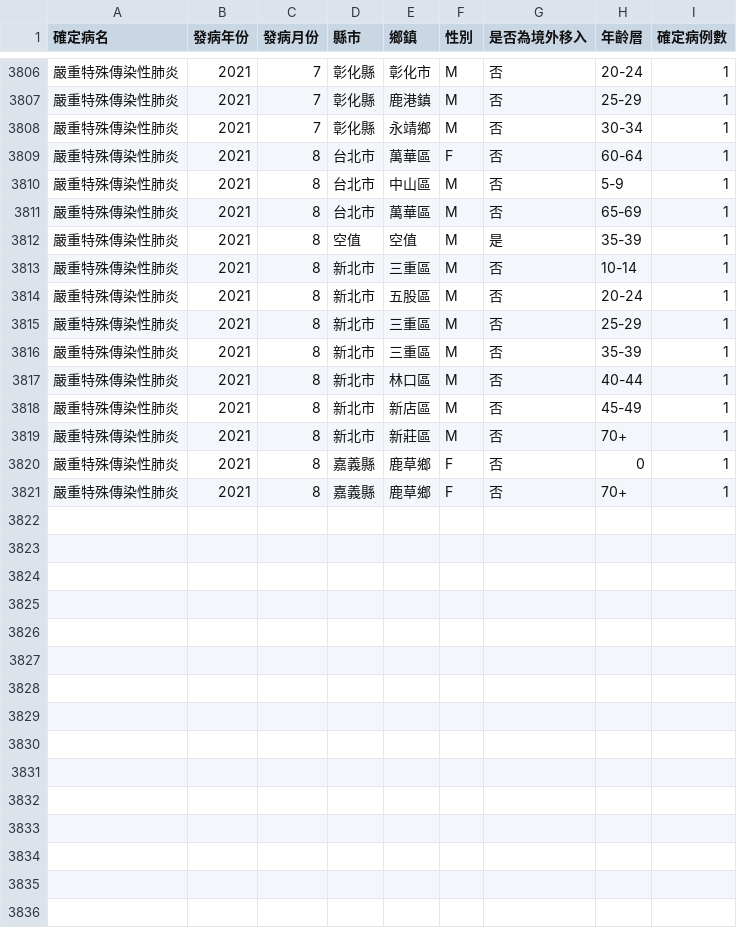
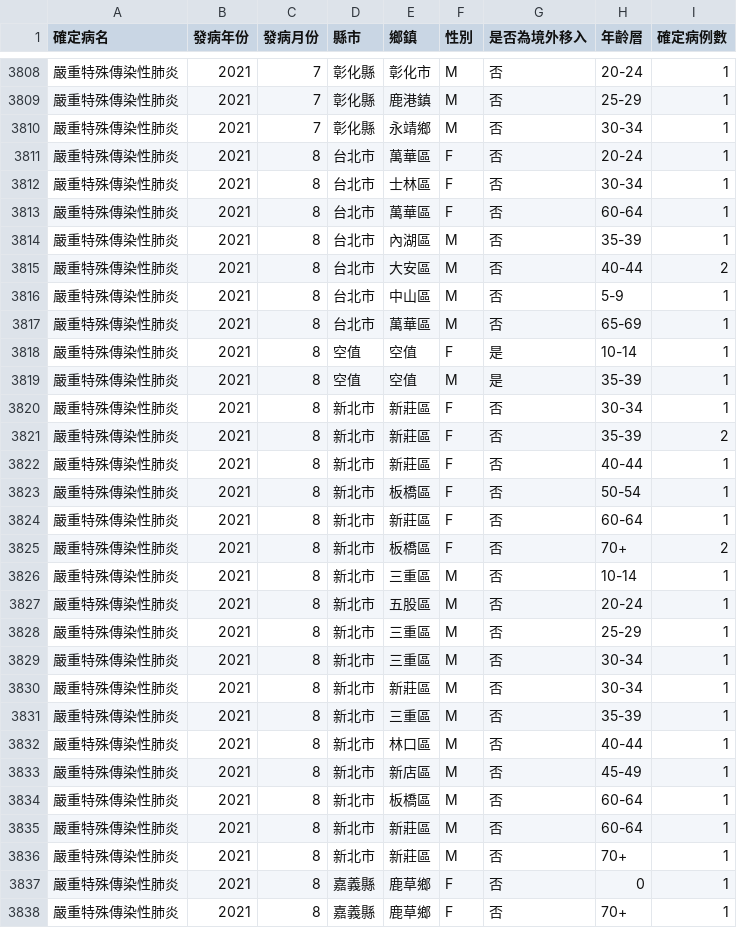
Before and after one commit to jf0510/nidss.cdc.gov.tw, a CSV file: data/covid19_tw_age_gender__month.csv, drawn as a sheet; only a part is shown, gaps mark what is left out; the diff covers the shown part only; the diff names each change by its address in the sheet, - before the commit and + after, or states it on an @@ line.

```diff
--- a/data/covid19_tw_age_gender__month.csv
+++ b/data/covid19_tw_age_gender__month.csv
+row 3811: 嚴重特殊傳染性肺炎 | 2021 | 8 | 台北市 | 萬華區 | F | 否 | 20-24 | 1
+row 3812: 嚴重特殊傳染性肺炎 | 2021 | 8 | 台北市 | 士林區 | F | 否 | 30-34 | 1
+row 3814: 嚴重特殊傳染性肺炎 | 2021 | 8 | 台北市 | 內湖區 | M | 否 | 35-39 | 1
+row 3815: 嚴重特殊傳染性肺炎 | 2021 | 8 | 台北市 | 大安區 | M | 否 | 40-44 | 2
+row 3818: 嚴重特殊傳染性肺炎 | 2021 | 8 | 空值 | 空值 | F | 是 | 10-14 | 1
+row 3820: 嚴重特殊傳染性肺炎 | 2021 | 8 | 新北市 | 新莊區 | F | 否 | 30-34 | 1
+row 3821: 嚴重特殊傳染性肺炎 | 2021 | 8 | 新北市 | 新莊區 | F | 否 | 35-39 | 2
+row 3822: 嚴重特殊傳染性肺炎 | 2021 | 8 | 新北市 | 新莊區 | F | 否 | 40-44 | 1
+row 3823: 嚴重特殊傳染性肺炎 | 2021 | 8 | 新北市 | 板橋區 | F | 否 | 50-54 | 1
+row 3824: 嚴重特殊傳染性肺炎 | 2021 | 8 | 新北市 | 新莊區 | F | 否 | 60-64 | 1
+row 3825: 嚴重特殊傳染性肺炎 | 2021 | 8 | 新北市 | 板橋區 | F | 否 | 70+ | 2
+row 3829: 嚴重特殊傳染性肺炎 | 2021 | 8 | 新北市 | 三重區 | M | 否 | 30-34 | 1
+row 3830: 嚴重特殊傳染性肺炎 | 2021 | 8 | 新北市 | 新莊區 | M | 否 | 30-34 | 1
+row 3834: 嚴重特殊傳染性肺炎 | 2021 | 8 | 新北市 | 板橋區 | M | 否 | 60-64 | 1
+row 3835: 嚴重特殊傳染性肺炎 | 2021 | 8 | 新北市 | 新莊區 | M | 否 | 60-64 | 1
```
Also changed, not shown: 2 added rows and 5 edited cells elsewhere in this file, 1 other file.
